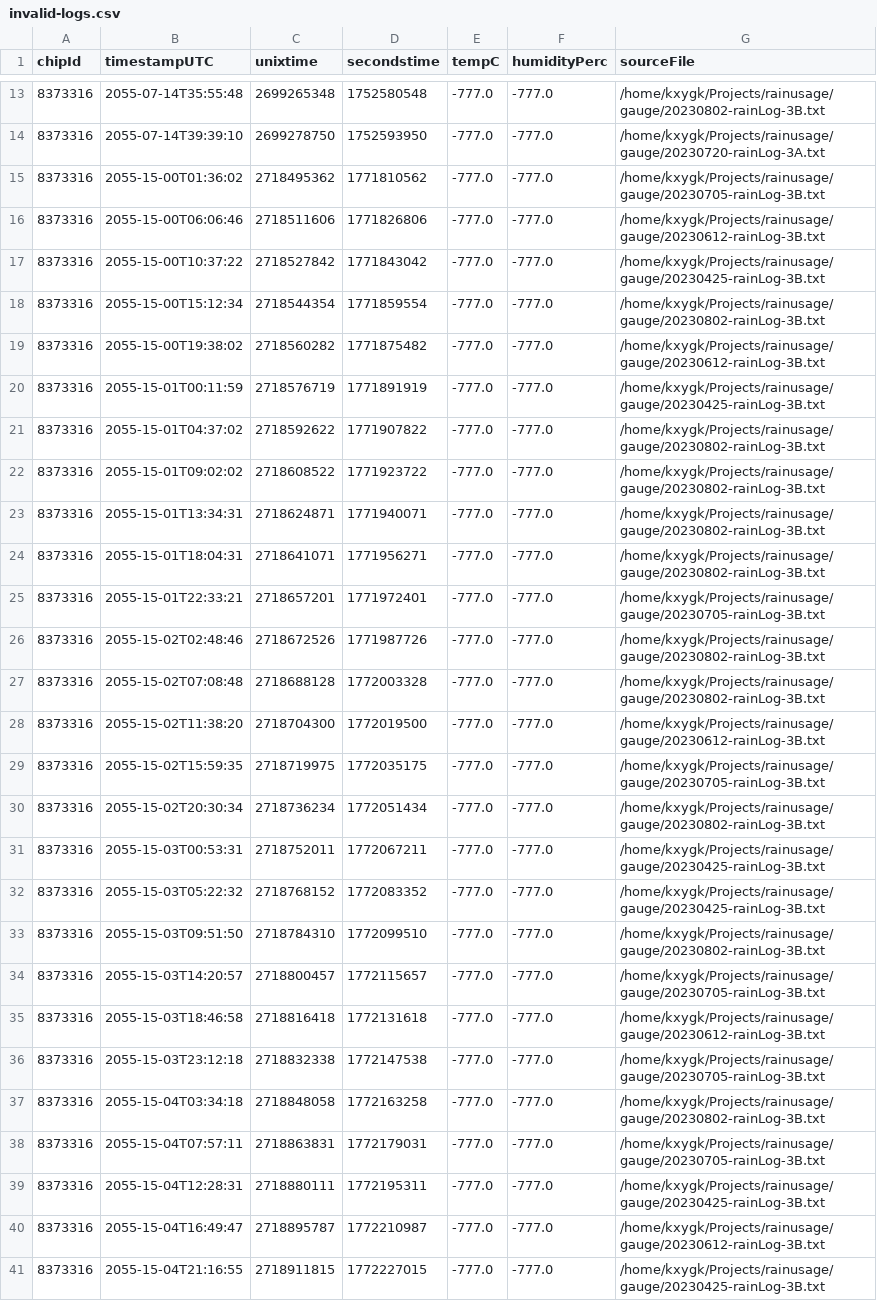
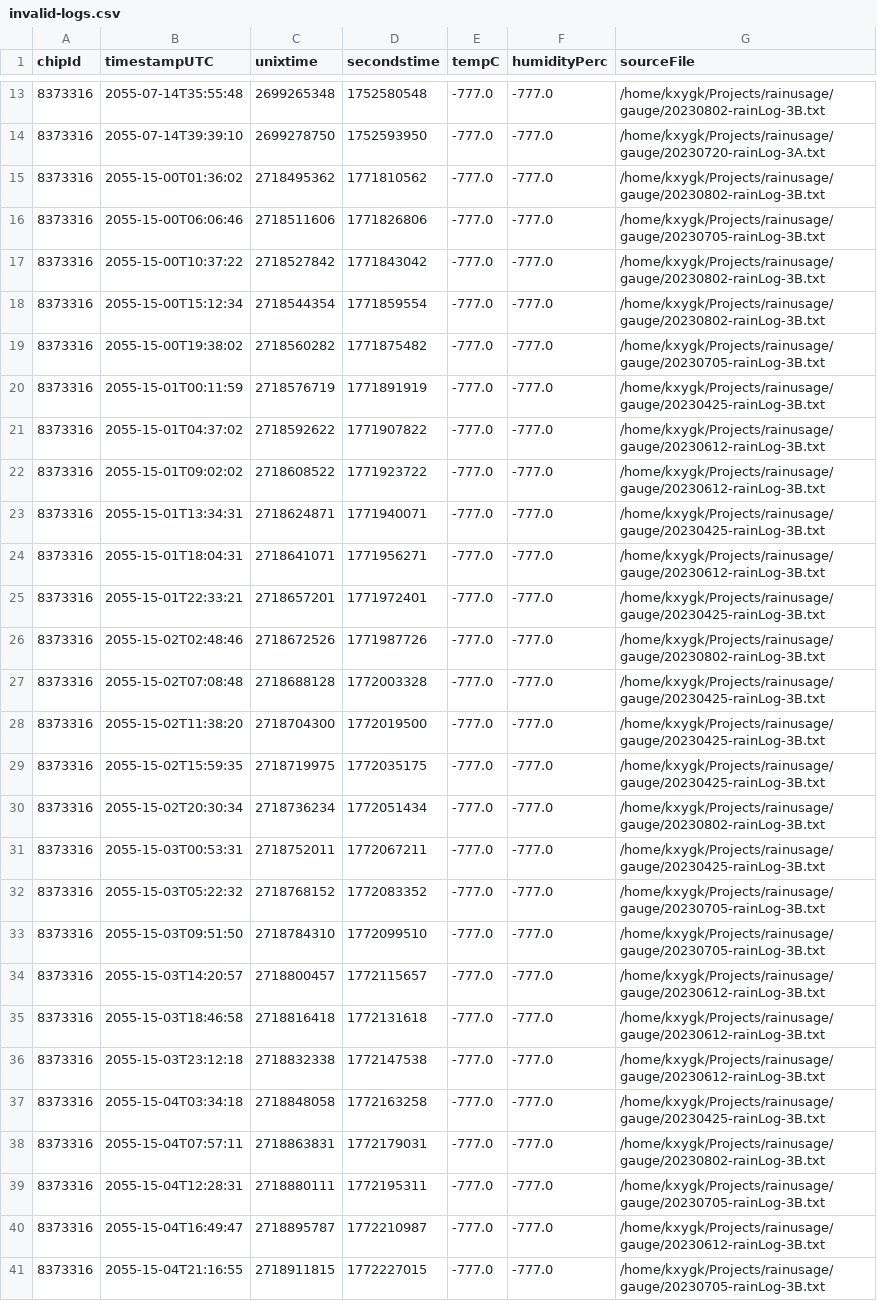
Before and after one commit to kxygk/rainusage, a CSV file: out/invalid-logs.csv, drawn as a sheet; only a part is shown, gaps mark what is left out; the diff covers the shown part only; the diff names each change by its address in the sheet, - before the commit and + after, or states it on an @@ line.

```diff
--- a/out/invalid-logs.csv
+++ b/out/invalid-logs.csv
-G15 (sourceFile): /home/kxygk/Projects/rainusage/gauge/20230705-rainLog-3B.txt
+G15 (sourceFile): /home/kxygk/Projects/rainusage/gauge/20230802-rainLog-3B.txt
-G16 (sourceFile): /home/kxygk/Projects/rainusage/gauge/20230612-rainLog-3B.txt
+G16 (sourceFile): /home/kxygk/Projects/rainusage/gauge/20230705-rainLog-3B.txt
-G17 (sourceFile): /home/kxygk/Projects/rainusage/gauge/20230425-rainLog-3B.txt
+G17 (sourceFile): /home/kxygk/Projects/rainusage/gauge/20230802-rainLog-3B.txt
-G19 (sourceFile): /home/kxygk/Projects/rainusage/gauge/20230612-rainLog-3B.txt
+G19 (sourceFile): /home/kxygk/Projects/rainusage/gauge/20230705-rainLog-3B.txt
-G21:G22 (sourceFile): /home/kxygk/Projects/rainusage/gauge/20230802-rainLog-3B.txt
+G21:G22 (sourceFile): /home/kxygk/Projects/rainusage/gauge/20230612-rainLog-3B.txt
-G23 (sourceFile): /home/kxygk/Projects/rainusage/gauge/20230802-rainLog-3B.txt
+G23 (sourceFile): /home/kxygk/Projects/rainusage/gauge/20230425-rainLog-3B.txt
-G24 (sourceFile): /home/kxygk/Projects/rainusage/gauge/20230802-rainLog-3B.txt
+G24 (sourceFile): /home/kxygk/Projects/rainusage/gauge/20230612-rainLog-3B.txt
-G25 (sourceFile): /home/kxygk/Projects/rainusage/gauge/20230705-rainLog-3B.txt
+G25 (sourceFile): /home/kxygk/Projects/rainusage/gauge/20230425-rainLog-3B.txt
-G27 (sourceFile): /home/kxygk/Projects/rainusage/gauge/20230802-rainLog-3B.txt
+G27 (sourceFile): /home/kxygk/Projects/rainusage/gauge/20230425-rainLog-3B.txt
-G28 (sourceFile): /home/kxygk/Projects/rainusage/gauge/20230612-rainLog-3B.txt
+G28 (sourceFile): /home/kxygk/Projects/rainusage/gauge/20230425-rainLog-3B.txt
-G29 (sourceFile): /home/kxygk/Projects/rainusage/gauge/20230705-rainLog-3B.txt
+G29 (sourceFile): /home/kxygk/Projects/rainusage/gauge/20230425-rainLog-3B.txt
-G32 (sourceFile): /home/kxygk/Projects/rainusage/gauge/20230425-rainLog-3B.txt
+G32 (sourceFile): /home/kxygk/Projects/rainusage/gauge/20230705-rainLog-3B.txt
-G33 (sourceFile): /home/kxygk/Projects/rainusage/gauge/20230802-rainLog-3B.txt
+G33 (sourceFile): /home/kxygk/Projects/rainusage/gauge/20230705-rainLog-3B.txt
-G34 (sourceFile): /home/kxygk/Projects/rainusage/gauge/20230705-rainLog-3B.txt
+G34 (sourceFile): /home/kxygk/Projects/rainusage/gauge/20230612-rainLog-3B.txt
-G36 (sourceFile): /home/kxygk/Projects/rainusage/gauge/20230705-rainLog-3B.txt
+G36 (sourceFile): /home/kxygk/Projects/rainusage/gauge/20230612-rainLog-3B.txt
-G37 (sourceFile): /home/kxygk/Projects/rainusage/gauge/20230802-rainLog-3B.txt
+G37 (sourceFile): /home/kxygk/Projects/rainusage/gauge/20230425-rainLog-3B.txt
-G38 (sourceFile): /home/kxygk/Projects/rainusage/gauge/20230705-rainLog-3B.txt
+G38 (sourceFile): /home/kxygk/Projects/rainusage/gauge/20230802-rainLog-3B.txt
-G39 (sourceFile): /home/kxygk/Projects/rainusage/gauge/20230425-rainLog-3B.txt
+G39 (sourceFile): /home/kxygk/Projects/rainusage/gauge/20230705-rainLog-3B.txt
-G41 (sourceFile): /home/kxygk/Projects/rainusage/gauge/20230425-rainLog-3B.txt
+G41 (sourceFile): /home/kxygk/Projects/rainusage/gauge/20230705-rainLog-3B.txt
```
Also changed, not shown: 12 edited cells elsewhere in this file, 27 other files.
